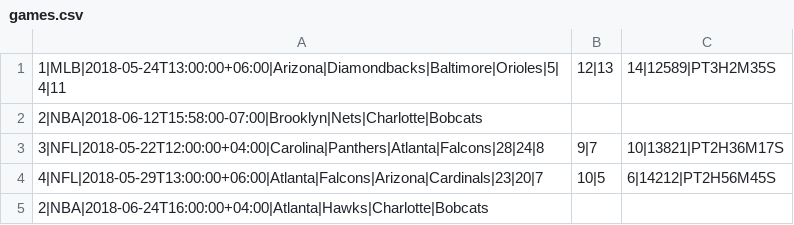
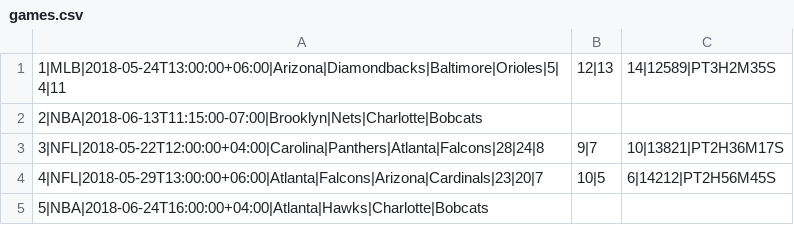
Before and after one commit to ODW-Interns/Sports-Tracking-System, a CSV file: src/main/resources/games.csv, drawn as a sheet.

Commit message:
Updating games working without exception checking

```diff
--- a/src/main/resources/games.csv
+++ b/src/main/resources/games.csv
@@ -1,5 +1,5 @@
 1|MLB|2018-05-24T13:00:00+06:00|Arizona|Diamondbacks|Baltimore|Orioles|5|4|11,12|13,14|12589|PT3H2M35S
-2|NBA|2018-06-12T15:58:00-07:00|Brooklyn|Nets|Charlotte|Bobcats
+2|NBA|2018-06-13T11:15:00-07:00|Brooklyn|Nets|Charlotte|Bobcats
 3|NFL|2018-05-22T12:00:00+04:00|Carolina|Panthers|Atlanta|Falcons|28|24|8,9|7,10|13821|PT2H36M17S
 4|NFL|2018-05-29T13:00:00+06:00|Atlanta|Falcons|Arizona|Cardinals|23|20|7,10|5,6|14212|PT2H56M45S
-2|NBA|2018-06-24T16:00:00+04:00|Atlanta|Hawks|Charlotte|Bobcats
+5|NBA|2018-06-24T16:00:00+04:00|Atlanta|Hawks|Charlotte|Bobcats
```
Also changed, not shown: 3 other files.
